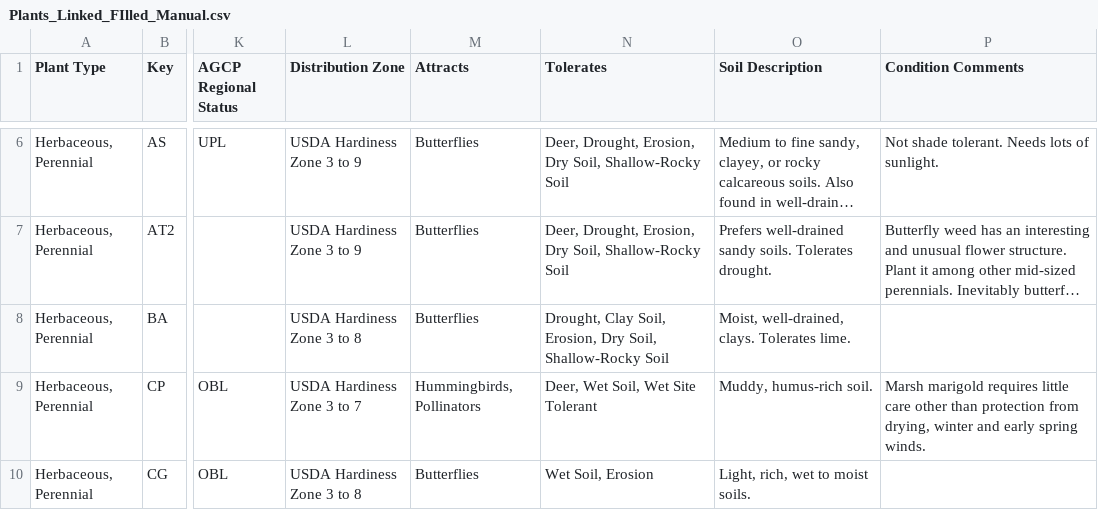
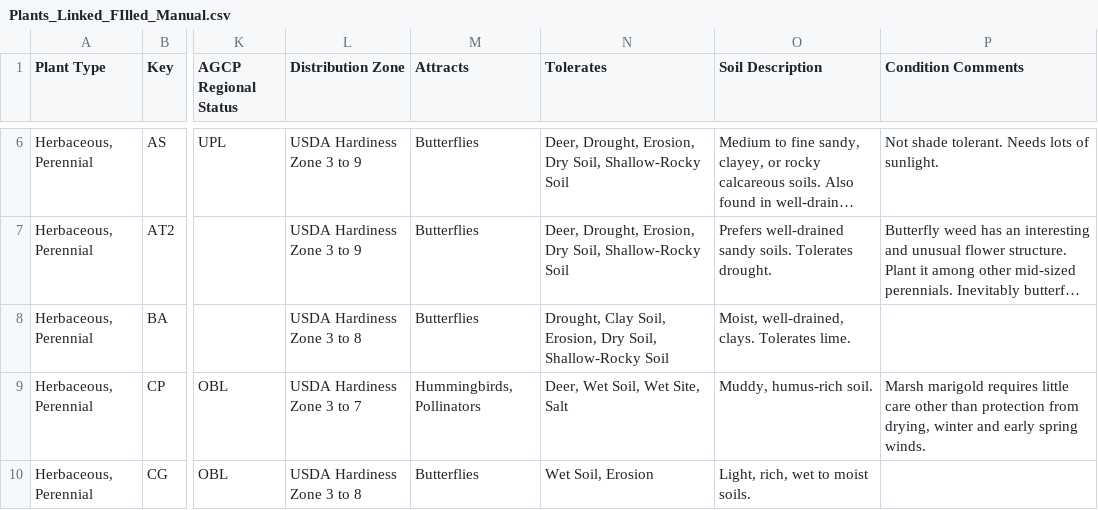
Before and after one commit to InfusedChooch/Plants, a CSV file: SampleTest/Plants_Linked_FIlled_Manual.csv, drawn as a sheet; only a part is shown, gaps mark what is left out; long unchanged cells end in …; the diff names each change by its address in the sheet, - before the commit and + after, or states it on an @@ line.

```diff
--- a/SampleTest/Plants_Linked_FIlled_Manual.csv
+++ b/SampleTest/Plants_Linked_FIlled_Manual.csv
-N9 (Tolerates): Deer, Wet Soil, Wet Site Tolerant
+N9 (Tolerates): Deer, Wet Soil, Wet Site, Salt
```
Also changed, not shown: SampleTest/Plants_Linked_Filled_Test.csv, 6 other files.
